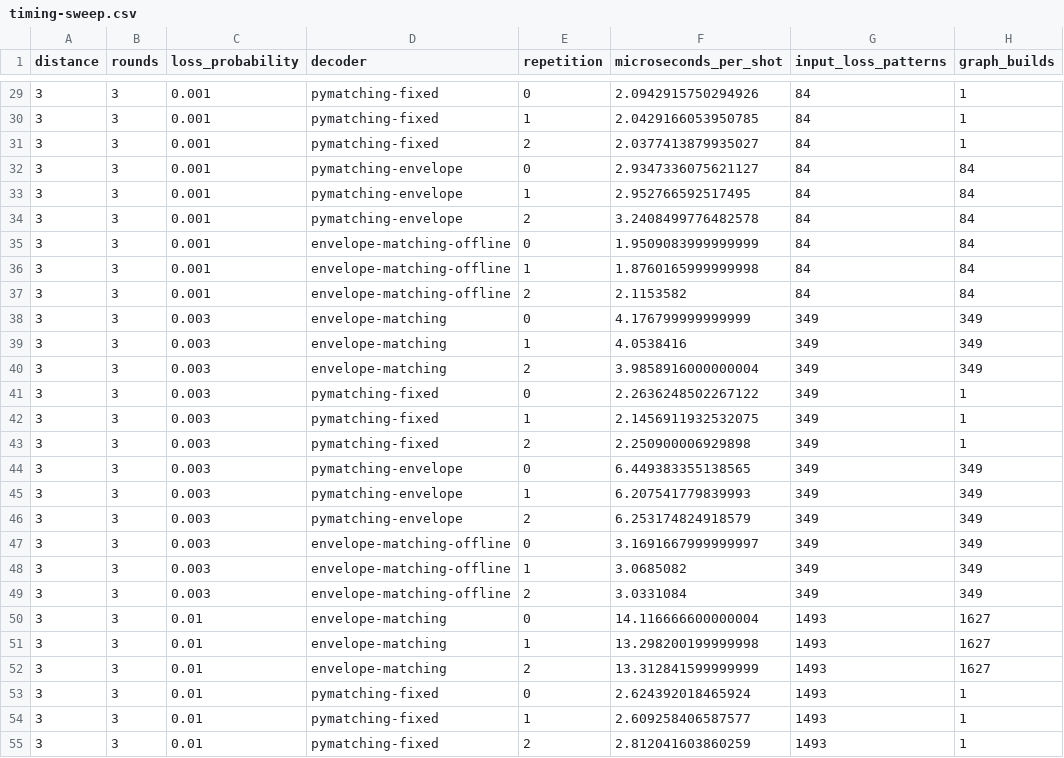
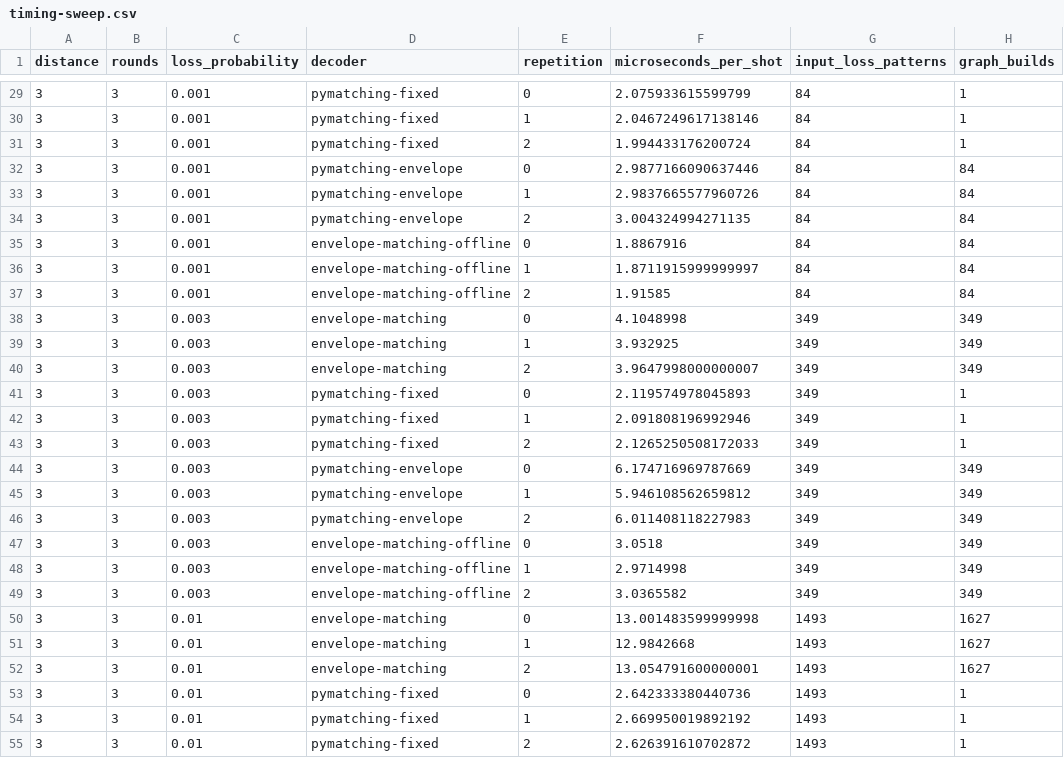
Before and after one commit to nzy1997/rust-qec, a CSV file: site/static/data/atom-loss/timing-sweep.csv, drawn as a sheet; only a part is shown, gaps mark what is left out; the diff covers the shown part only; the diff names each change by its address in the sheet, - before the commit and + after, or states it on an @@ line.

```diff
--- a/site/static/data/atom-loss/timing-sweep.csv
+++ b/site/static/data/atom-loss/timing-sweep.csv
-F29 (microseconds_per_shot): 2.0942915750294926
+F29 (microseconds_per_shot): 2.075933615599799
-F30 (microseconds_per_shot): 2.0429166053950785
+F30 (microseconds_per_shot): 2.0467249617138146
-F31 (microseconds_per_shot): 2.0377413879935027
+F31 (microseconds_per_shot): 1.994433176200724
-F32 (microseconds_per_shot): 2.9347336075621127
+F32 (microseconds_per_shot): 2.9877166090637446
-F33 (microseconds_per_shot): 2.952766592517495
+F33 (microseconds_per_shot): 2.9837665577960726
-F34 (microseconds_per_shot): 3.2408499776482578
+F34 (microseconds_per_shot): 3.004324994271135
-F35 (microseconds_per_shot): 1.9509083999999999
+F35 (microseconds_per_shot): 1.8867916
-F36 (microseconds_per_shot): 1.8760165999999998
+F36 (microseconds_per_shot): 1.8711915999999997
-F37 (microseconds_per_shot): 2.1153582
+F37 (microseconds_per_shot): 1.91585
-F38 (microseconds_per_shot): 4.176799999999999
+F38 (microseconds_per_shot): 4.1048998
-F39 (microseconds_per_shot): 4.0538416
+F39 (microseconds_per_shot): 3.932925
-F40 (microseconds_per_shot): 3.9858916000000004
+F40 (microseconds_per_shot): 3.9647998000000007
-F41 (microseconds_per_shot): 2.2636248502267122
+F41 (microseconds_per_shot): 2.119574978045893
-F42 (microseconds_per_shot): 2.1456911932532075
+F42 (microseconds_per_shot): 2.091808196992946
-F43 (microseconds_per_shot): 2.250900006929898
+F43 (microseconds_per_shot): 2.1265250508172033
-F44 (microseconds_per_shot): 6.449383355138565
+F44 (microseconds_per_shot): 6.174716969787669
-F45 (microseconds_per_shot): 6.207541779839993
+F45 (microseconds_per_shot): 5.946108562659812
-F46 (microseconds_per_shot): 6.253174824918579
+F46 (microseconds_per_shot): 6.011408118227983
-F47 (microseconds_per_shot): 3.1691667999999997
+F47 (microseconds_per_shot): 3.0518
-F48 (microseconds_per_shot): 3.0685082
+F48 (microseconds_per_shot): 2.9714998
-F49 (microseconds_per_shot): 3.0331084
+F49 (microseconds_per_shot): 3.0365582
-F50 (microseconds_per_shot): 14.116666600000004
+F50 (microseconds_per_shot): 13.001483599999998
-F51 (microseconds_per_shot): 13.298200199999998
+F51 (microseconds_per_shot): 12.9842668
-F52 (microseconds_per_shot): 13.312841599999999
+F52 (microseconds_per_shot): 13.054791600000001
-F53 (microseconds_per_shot): 2.624392018465924
+F53 (microseconds_per_shot): 2.642333380440736
-F54 (microseconds_per_shot): 2.609258406587577
+F54 (microseconds_per_shot): 2.669950019892192
-F55 (microseconds_per_shot): 2.812041603860259
+F55 (microseconds_per_shot): 2.626391610702872
```
Also changed, not shown: 153 edited cells elsewhere in this file, site/static/data/atom-loss/summary.csv, 35 other files.
